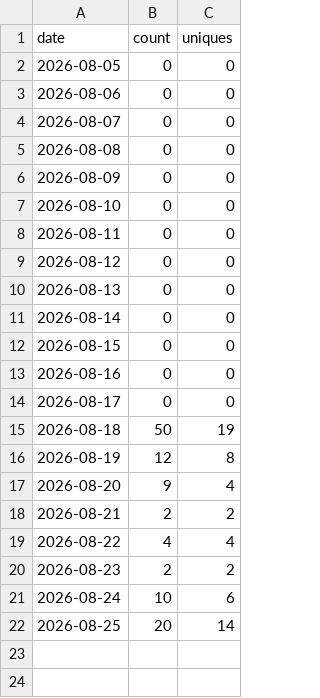
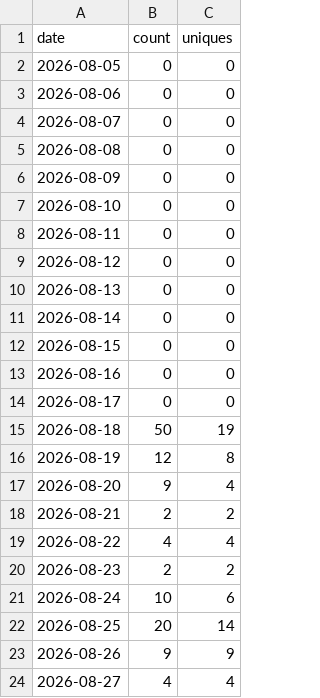
Before and after one commit to sanlanka/dbt-anywhere, a CSV file: stats/clones.csv, drawn as a sheet.

```diff
--- a/stats/clones.csv
+++ b/stats/clones.csv
@@ -22 +22,3 @@ date,count,uniques
 2026-08-25,20,14
+2026-08-26,9,9
+2026-08-27,4,4
```
Also changed, not shown: stats/views.csv, 2 other files.
